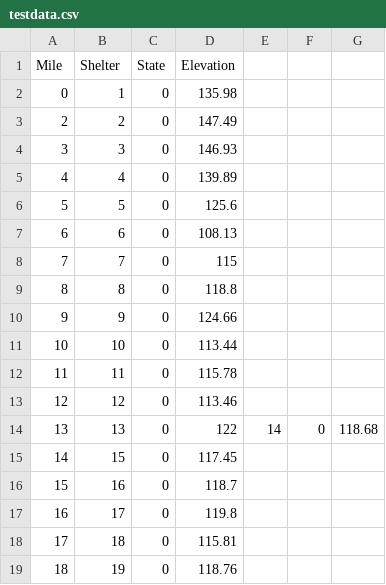
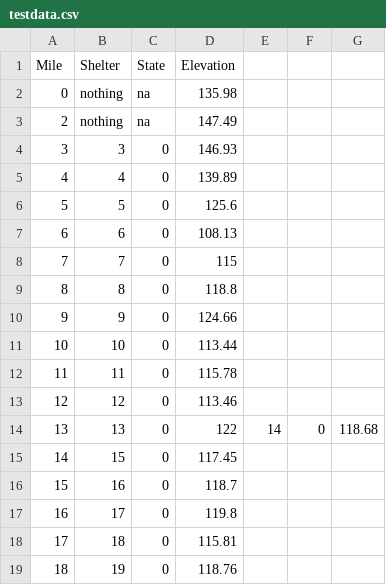
Before and after one commit to njulia2/testlinegraph, a CSV file: testdata.csv, drawn as a sheet.

Commit message:
Update testdata.csv

```diff
--- a/testdata.csv
+++ b/testdata.csv
@@ -1,4 +1,4 @@
 Mile,Shelter,State,Elevation
-0,1,0,135.98
-2,2,0,147.49
+0,nothing,na,135.98
+2,nothing,na,147.49
 3,3,0,146.93
```
